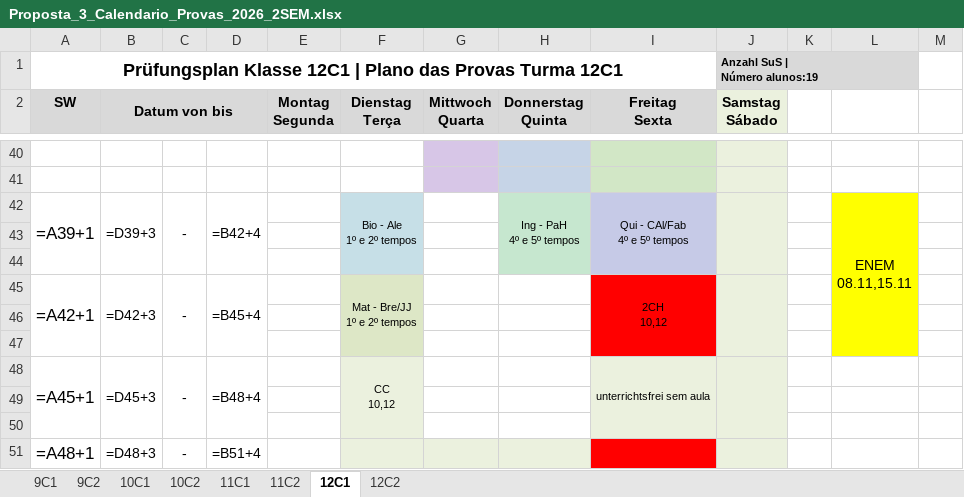
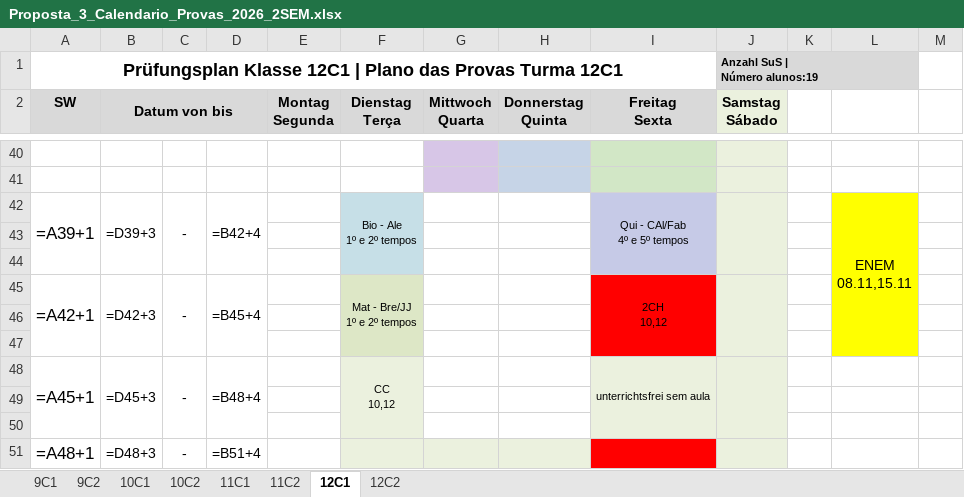
Before and after one commit to cbrener89052/calendarioprovas, an Excel workbook: Horario desenvolvido/Proposta_3_Calendario_Provas_2026_2SEM.xlsx, sheet 12C1, drawn as a sheet; only a part is shown, gaps mark what is left out; values as stored, in another font and other column widths than the file's, no borders; formulas without a stored value are shown as written; ↵ is a line break in a cell; the diff names each change by its address in the sheet, - before the commit and + after, or states it on an @@ line.

```diff
--- a/Horario desenvolvido/Proposta_3_Calendario_Provas_2026_2SEM.xlsx (sheet 12C1)
+++ b/Horario desenvolvido/Proposta_3_Calendario_Provas_2026_2SEM.xlsx (sheet 12C1)
-H42 (Donnerstag Quinta): Ing - PaH ↵ 4º e 5º tempos
+H42 (Donnerstag Quinta): (empty)
-H42 fill: #C6E7CF
+H42 fill: none
-H42:H44 merged
```
Also changed, not shown: sheet 12C2, Horario desenvolvido/Provas_por_Professor_Proposta_3.xlsx, Horario desenvolvido/Relatorio_Tempos_Cedidos_Proposta_3.xlsx, 6 other files.
